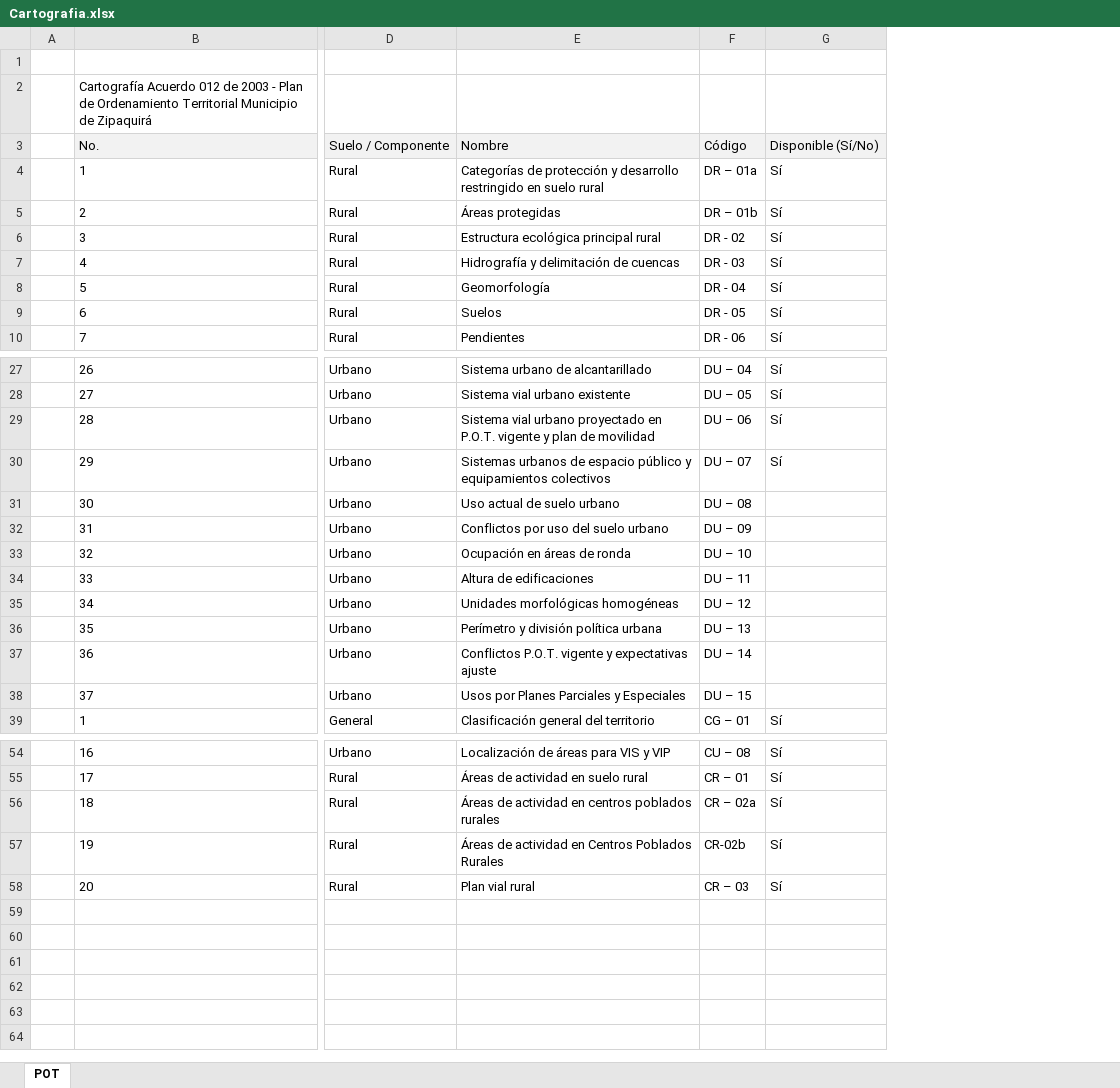
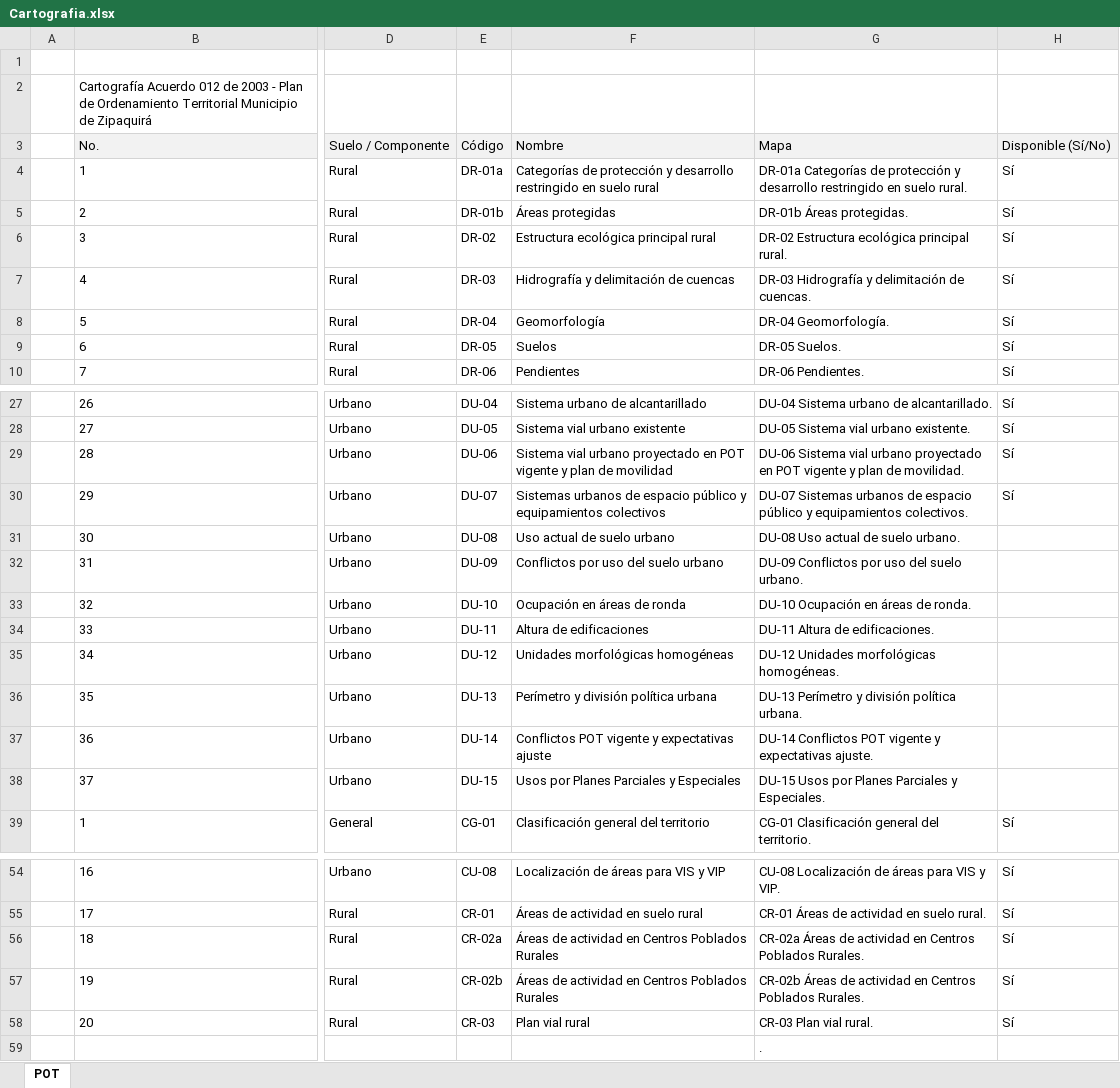
Before and after one commit to rcfdtools/R.SIGE, an Excel workbook: file/data/POT/Anexo_Acuerdo_012_2013/Cartografia.xlsx, sheet POT, drawn as a sheet; only a part is shown, gaps mark what is left out; values as stored, in another font and other column widths than the file's, no borders; removed rows and columns are numbered as before the commit, all else as after; rows hold the shown columns only; the diff names each change by its address in the sheet, - before the commit and + after, or states it on an @@ line.

Commit message:
General update.

```diff
--- a/file/data/POT/Anexo_Acuerdo_012_2013/Cartografia.xlsx (sheet POT)
+++ b/file/data/POT/Anexo_Acuerdo_012_2013/Cartografia.xlsx (sheet POT)
+column E, rows 3-10: Código | DR-01a | DR-01b | DR-02 | DR-03 | DR-04 | DR-05 | DR-06; rows 27-39: DU-04 | DU-05 | DU-06 | DU-07 | DU-08 | DU-09 | DU-10 | DU-11 | DU-12 | DU-13 | DU-14 | DU-15 | CG-01; rows 54-58: CU-08 | CR-01 | CR-02a | CR-02b | CR-03
-column F, rows 3-10: Código | DR – 01a | DR – 01b | DR - 02 | DR - 03 | DR - 04 | DR - 05 | DR - 06; rows 27-39: DU – 04 | DU – 05 | DU – 06 | DU – 07 | DU – 08 | DU – 09 | DU – 10 | DU – 11 | DU – 12 | DU – 13 | DU – 14 | DU – 15 | CG – 01; rows 54-58: CU – 08 | CR – 01 | CR – 02a | CR-02b | CR – 03
+column G, rows 3-10: Mapa | DR-01a Categorías de protección y desarrollo restringido en suelo rural. | DR-01b Áreas protegidas. | DR-02 Estructura ecológica principal rural. | DR-03 Hidrografía y delimitación de cuencas. | DR-04 Geomorfología. | DR-05 Suelos. | DR-06 Pendientes.; rows 27-39: DU-04 Sistema urbano de alcantarillado. | DU-05 Sistema vial urbano existente. | DU-06 Sistema vial urbano proyectado en POT vigente y plan de movilidad. | DU-07 Sistemas urbanos de espacio público y equipamientos colectivos. | DU-08 Uso actual de suelo urbano. | DU-09 Conflictos por uso del suelo urbano. | DU-10 Ocupación en áreas de ronda. | DU-11 Altura de edificaciones. | DU-12 Unidades morfológicas homogéneas. | DU-13 Perímetro y división política urbana. | DU-14 Conflictos POT vigente y expectativas ajuste. | DU-15 Usos por Planes Parciales y Especiales. | CG-01 Clasificación general del territorio.; rows 54-58: CU-08 Localización de áreas para VIS y VIP. | CR-01 Áreas de actividad en suelo rural. | CR-02a Áreas de actividad en Centros Poblados Rurales. | CR-02b Áreas de actividad en Centros Poblados Rurales. | CR-03 Plan vial rural.
-F29: …proyectado en P.O.T. vigente y…
+F29: …proyectado en POT vigente y…
-F37: Conflictos P.O.T. vigente y…
+F37: Conflictos POT vigente y…
-F56: …actividad en centros poblados rurales
+F56: …actividad en Centros Poblados Rurales
+row 59:  |  |  |  |  | .
```
Also changed, not shown: activity/POTStudyZone/POTStudyZone.xlsx, 40 other files.
